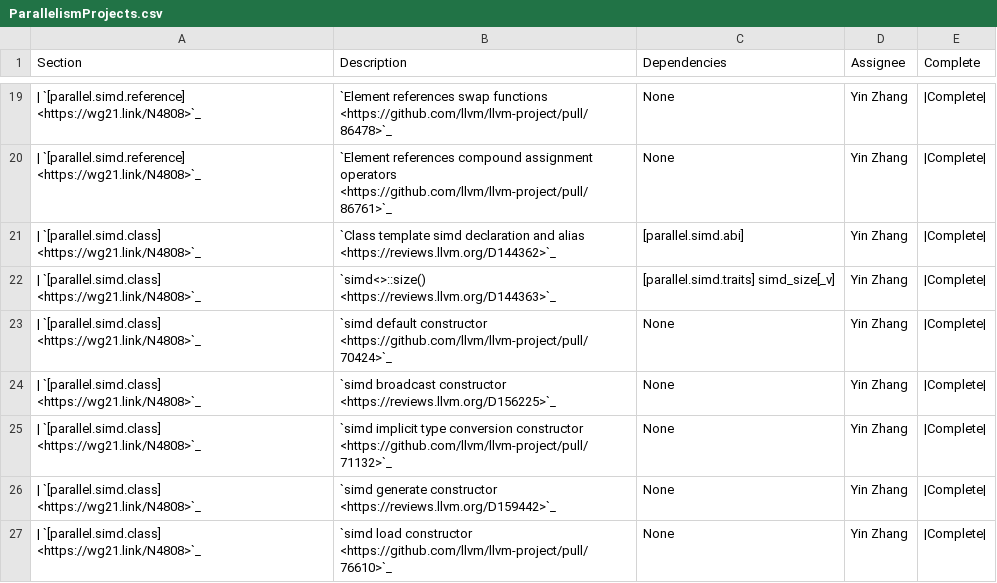
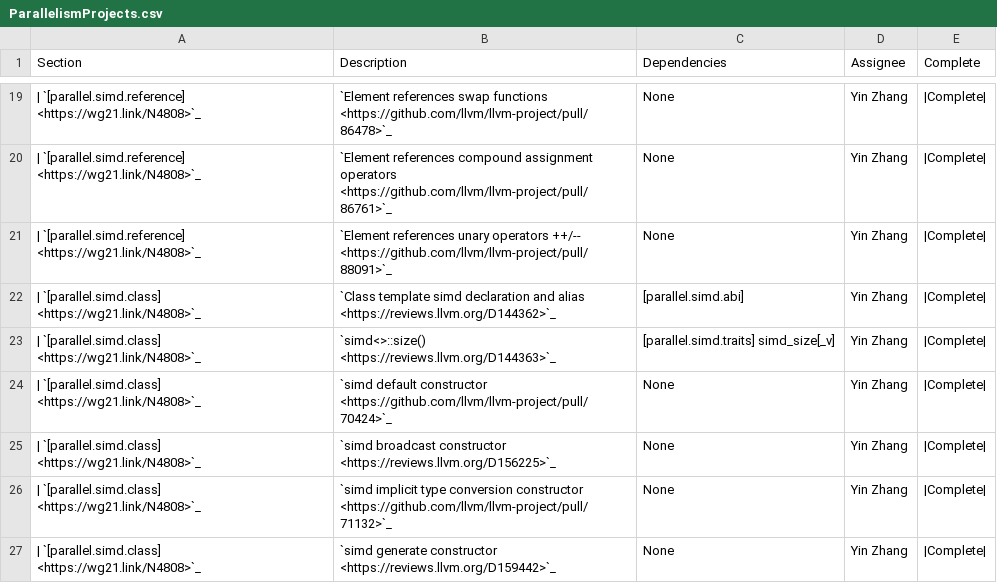
Before and after one commit to david-xl/llvm-project, a CSV file: libcxx/docs/Status/ParallelismProjects.csv, drawn as a sheet; only a part is shown, gaps mark what is left out; the shorter side is filled out with more unchanged rows.

Commit message:
[libc++] <experimental/simd> Add ++/-- operators for simd reference (#88091)

```diff
--- a/libcxx/docs/Status/ParallelismProjects.csv
+++ b/libcxx/docs/Status/ParallelismProjects.csv
@@ -20,2 +20,3 @@ Section,Description,Dependencies,Assignee,Complete
 | `[parallel.simd.reference] <https://wg21.link/N4808>`_, "`Element references compound assignment operators <https://github.com/llvm/llvm-project/pull/86761>`_", None, Yin Zhang, |Complete|
+| `[parallel.simd.reference] <https://wg21.link/N4808>`_, "`Element references unary operators ++/-- <https://github.com/llvm/llvm-project/pull/88091>`_", None, Yin Zhang, |Complete|
 | `[parallel.simd.class] <https://wg21.link/N4808>`_, "`Class template simd declaration and alias <https://reviews.llvm.org/D144362>`_", [parallel.simd.abi], Yin Zhang, |Complete|
```
Also changed, not shown: 2 other files.
